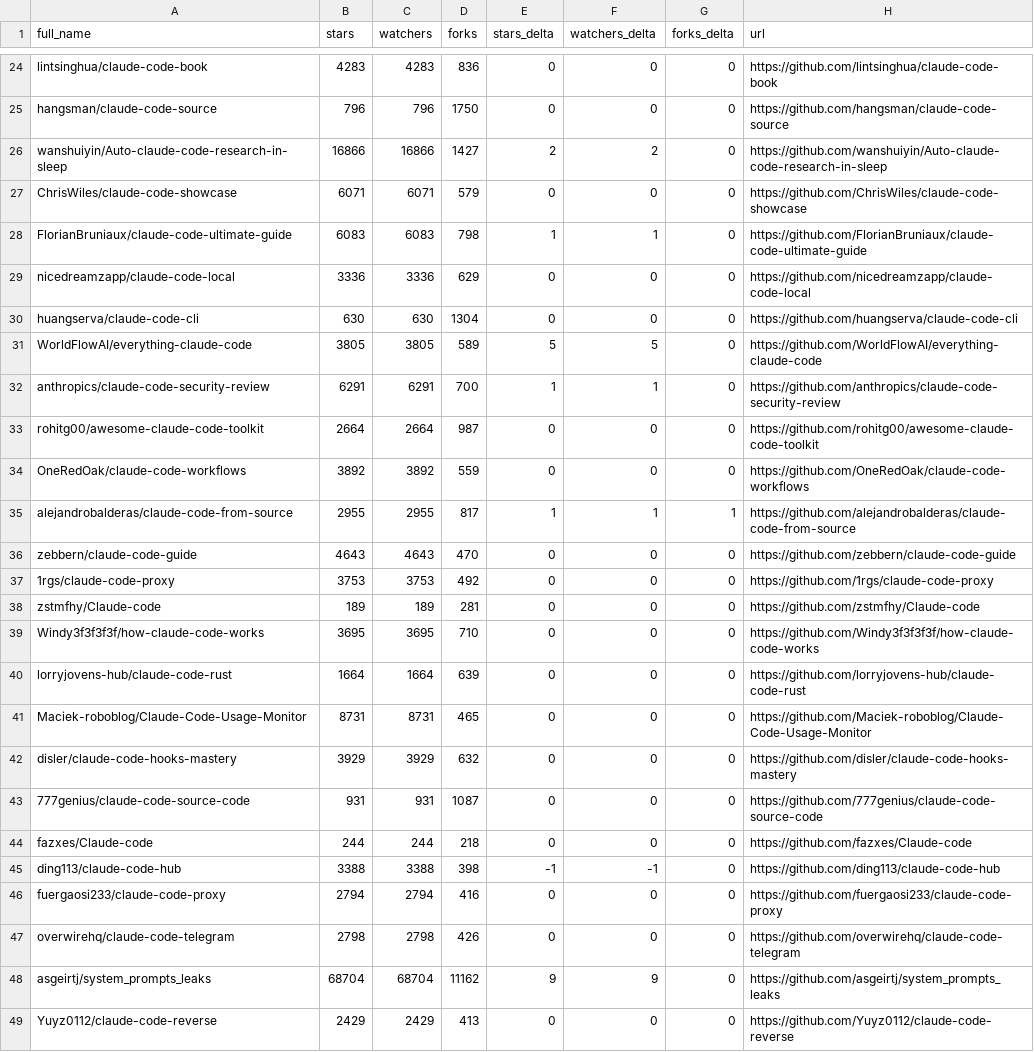
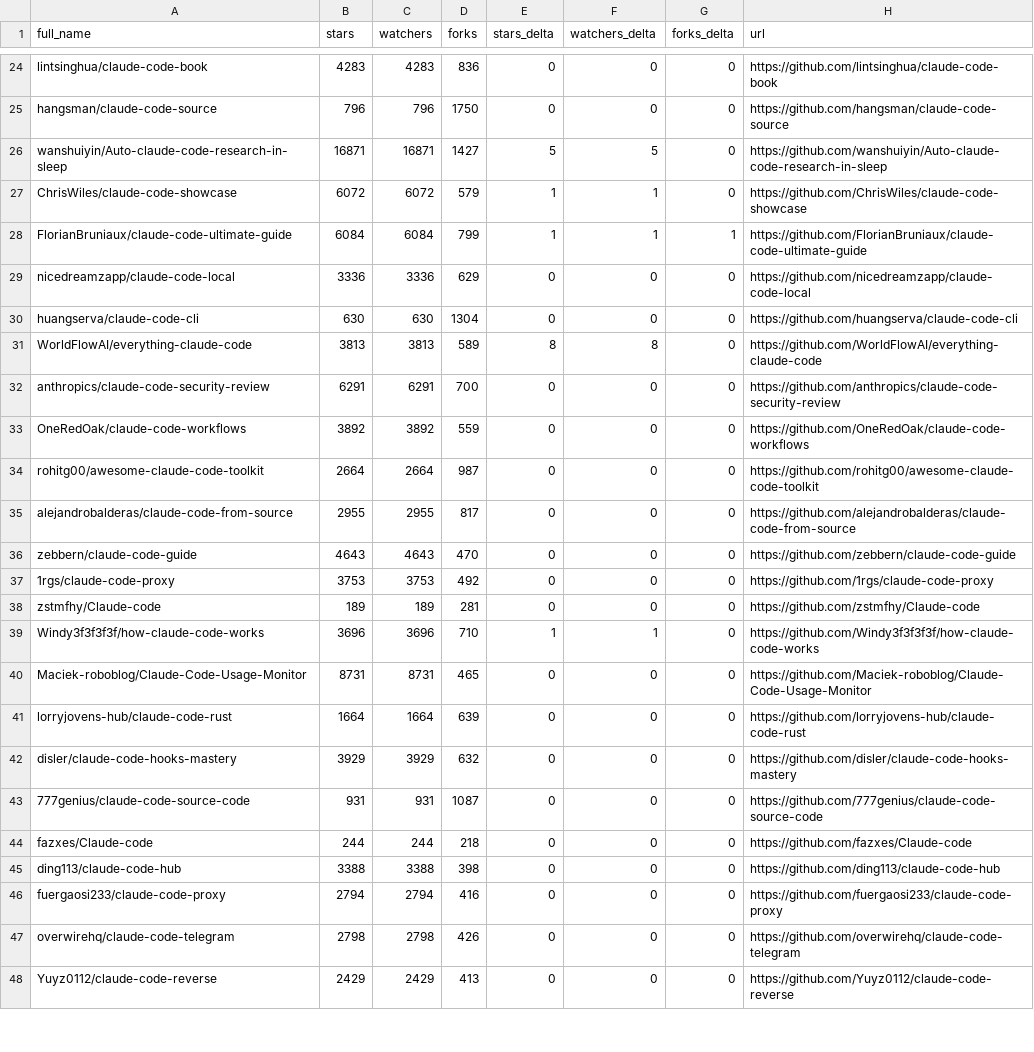
Before and after one commit to hesreallyhim/awesome-claude-code, a CSV file: data/repo-ticker.csv, drawn as a sheet; only a part is shown, gaps mark what is left out; the diff covers the shown part only.

```diff
--- a/data/repo-ticker.csv
+++ b/data/repo-ticker.csv
@@ -25,12 +25,12 @@ lintsinghua/claude-code-book,4283,4283,836,0,0,0,https://github.com/lintsinghua/
 hangsman/claude-code-source,796,796,1750,0,0,0,https://github.com/hangsman/claude-code-source
-wanshuiyin/Auto-claude-code-research-in-sleep,16866,16866,1427,2,2,0,https://github.com/wanshuiyin/Auto-claude-code-research-in-sleep
-ChrisWiles/claude-code-showcase,6071,6071,579,0,0,0,https://github.com/ChrisWiles/claude-code-showcase
-FlorianBruniaux/claude-code-ultimate-guide,6083,6083,798,1,1,0,https://github.com/FlorianBruniaux/claude-code-ultimate-guide
+wanshuiyin/Auto-claude-code-research-in-sleep,16871,16871,1427,5,5,0,https://github.com/wanshuiyin/Auto-claude-code-research-in-sleep
+ChrisWiles/claude-code-showcase,6072,6072,579,1,1,0,https://github.com/ChrisWiles/claude-code-showcase
+FlorianBruniaux/claude-code-ultimate-guide,6084,6084,799,1,1,1,https://github.com/FlorianBruniaux/claude-code-ultimate-guide
 nicedreamzapp/claude-code-local,3336,3336,629,0,0,0,https://github.com/nicedreamzapp/claude-code-local
 huangserva/claude-code-cli,630,630,1304,0,0,0,https://github.com/huangserva/claude-code-cli
-WorldFlowAI/everything-claude-code,3805,3805,589,5,5,0,https://github.com/WorldFlowAI/everything-claude-code
-anthropics/claude-code-security-review,6291,6291,700,1,1,0,https://github.com/anthropics/claude-code-security-review
+WorldFlowAI/everything-claude-code,3813,3813,589,8,8,0,https://github.com/WorldFlowAI/everything-claude-code
+anthropics/claude-code-security-review,6291,6291,700,0,0,0,https://github.com/anthropics/claude-code-security-review
+OneRedOak/claude-code-workflows,3892,3892,559,0,0,0,https://github.com/OneRedOak/claude-code-workflows
 rohitg00/awesome-claude-code-toolkit,2664,2664,987,0,0,0,https://github.com/rohitg00/awesome-claude-code-toolkit
-OneRedOak/claude-code-workflows,3892,3892,559,0,0,0,https://github.com/OneRedOak/claude-code-workflows
-alejandrobalderas/claude-code-from-source,2955,2955,817,1,1,1,https://github.com/alejandrobalderas/claude-code-from-source
+alejandrobalderas/claude-code-from-source,2955,2955,817,0,0,0,https://github.com/alejandrobalderas/claude-code-from-source
 zebbern/claude-code-guide,4643,4643,470,0,0,0,https://github.com/zebbern/claude-code-guide
@@ -38,5 +38,5 @@ zebbern/claude-code-guide,4643,4643,470,0,0,0,https://github.com/zebbern/claude-
 zstmfhy/Claude-code,189,189,281,0,0,0,https://github.com/zstmfhy/Claude-code
-Windy3f3f3f3f/how-claude-code-works,3695,3695,710,0,0,0,https://github.com/Windy3f3f3f3f/how-claude-code-works
+Windy3f3f3f3f/how-claude-code-works,3696,3696,710,1,1,0,https://github.com/Windy3f3f3f3f/how-claude-code-works
+Maciek-roboblog/Claude-Code-Usage-Monitor,8731,8731,465,0,0,0,https://github.com/Maciek-roboblog/Claude-Code-Usage-Monitor
 lorryjovens-hub/claude-code-rust,1664,1664,639,0,0,0,https://github.com/lorryjovens-hub/claude-code-rust
-Maciek-roboblog/Claude-Code-Usage-Monitor,8731,8731,465,0,0,0,https://github.com/Maciek-roboblog/Claude-Code-Usage-Monitor
 disler/claude-code-hooks-mastery,3929,3929,632,0,0,0,https://github.com/disler/claude-code-hooks-mastery
@@ -44,6 +44,5 @@ disler/claude-code-hooks-mastery,3929,3929,632,0,0,0,https://github.com/disler/c
 fazxes/Claude-code,244,244,218,0,0,0,https://github.com/fazxes/Claude-code
-ding113/claude-code-hub,3388,3388,398,-1,-1,0,https://github.com/ding113/claude-code-hub
+ding113/claude-code-hub,3388,3388,398,0,0,0,https://github.com/ding113/claude-code-hub
 fuergaosi233/claude-code-proxy,2794,2794,416,0,0,0,https://github.com/fuergaosi233/claude-code-proxy
 overwirehq/claude-code-telegram,2798,2798,426,0,0,0,https://github.com/overwirehq/claude-code-telegram
-asgeirtj/system_prompts_leaks,68704,68704,11162,9,9,0,https://github.com/asgeirtj/system_prompts_leaks
 Yuyz0112/claude-code-reverse,2429,2429,413,0,0,0,https://github.com/Yuyz0112/claude-code-reverse
```
Also changed, not shown: 5 added rows, 4 removed rows, 4 moved rows and 83 edited cells elsewhere in this file, 2 other files.
